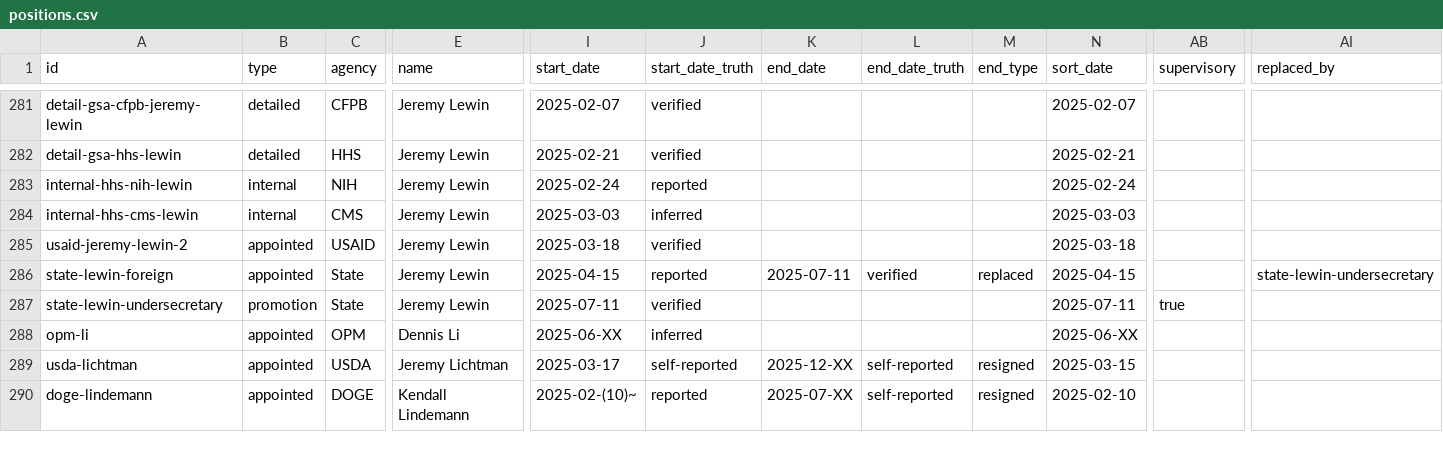
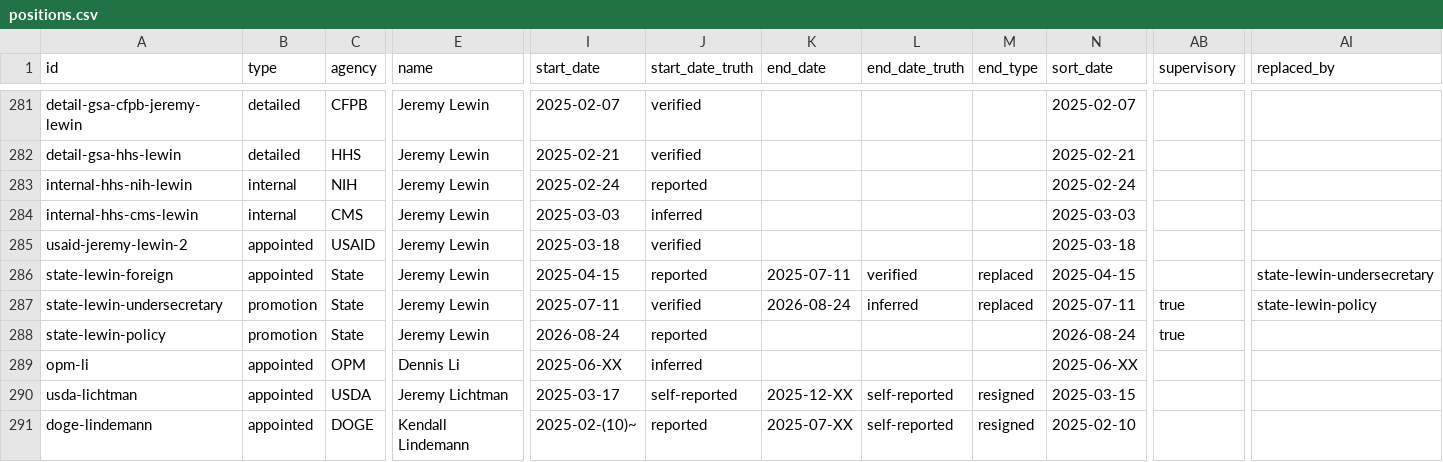
Before and after one commit to harrisj/doge_track, a CSV file: src/csv/positions.csv, drawn as a sheet; only a part is shown, gaps mark what is left out; rows hold the shown columns only; the diff names each change by its address in the sheet, - before the commit and + after, or states it on an @@ line.

```diff
--- a/src/csv/positions.csv
+++ b/src/csv/positions.csv
-K287 (end_date): (empty)
+K287 (end_date): 2026-08-24
-L287 (end_date_truth): (empty)
+L287 (end_date_truth): inferred
-M287 (end_type): (empty)
+M287 (end_type): replaced
-AI287 (replaced_by): (empty)
+AI287 (replaced_by): state-lewin-policy
+row 288: state-lewin-policy | promotion | State | Jeremy Lewin | 2026-08-24 | reported |  |  |  | 2026-08-24 | true
```
Also changed, not shown: src/csv/agencies.csv, src/csv/events.csv, 3 other files.
